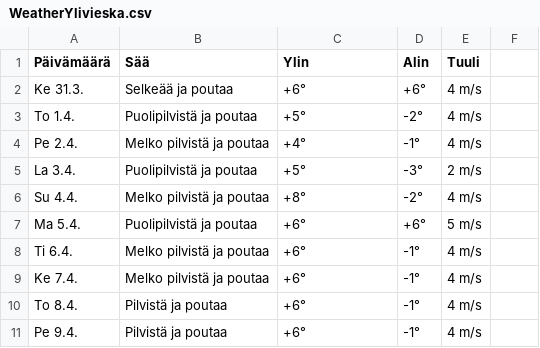
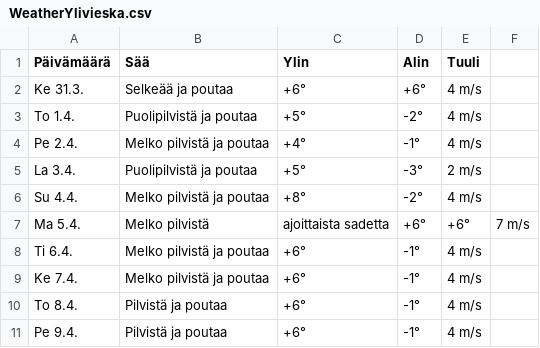
Before and after one commit to edwsqa/Crawler, a CSV file: files/WeatherYlivieska.csv, drawn as a sheet.

```diff
--- a/files/WeatherYlivieska.csv
+++ b/files/WeatherYlivieska.csv
@@ -6,3 +6,3 @@ La 3.4.,Puolipilvistä ja poutaa,+5°,-3°,2 m/s
 Su 4.4.,Melko pilvistä ja poutaa,+8°,-2°,4 m/s
-Ma 5.4.,Puolipilvistä ja poutaa,+6°,+6°,5 m/s
+Ma 5.4.,Melko pilvistä, ajoittaista sadetta,+6°,+6°,7 m/s
 Ti 6.4.,Melko pilvistä ja poutaa,+6°,-1°,4 m/s
```
Also changed, not shown: files/WeatherKajaani.csv, files/WeatherOulu.csv, 2 other files.
